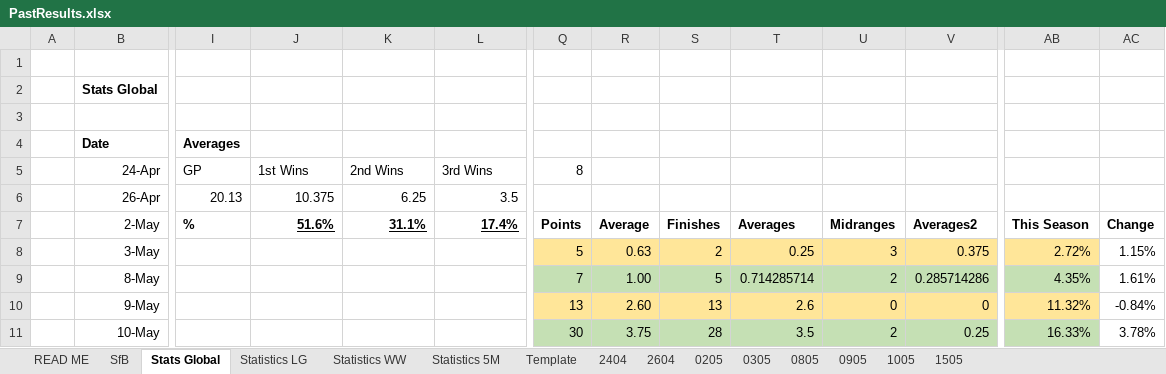
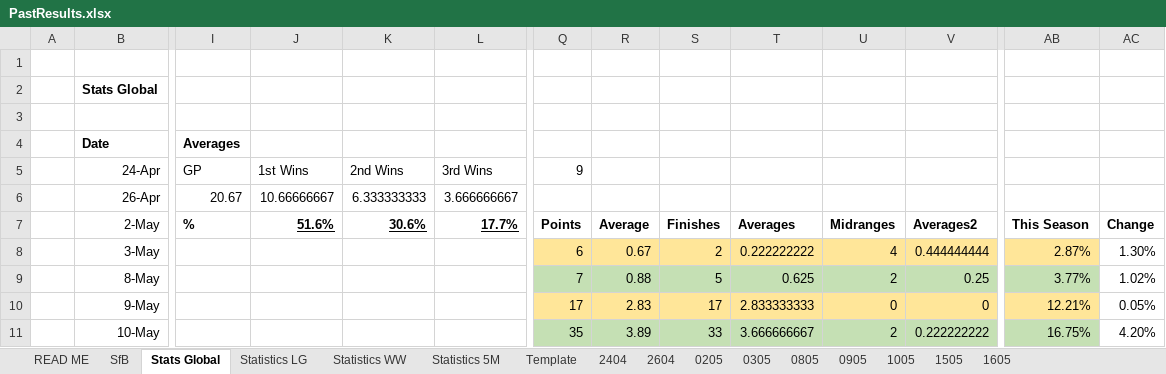
Before and after one commit to KingGoose20/TLTBO, an Excel workbook: Other Files/PastResults.xlsx, sheet Stats Global, drawn as a sheet; only a part is shown, gaps mark what is left out; values as stored, in another font and other column widths than the file's, no borders; charts and pictures and conditional formats and table styles not drawn; the diff covers the shown part only; the diff names each change by its address in the sheet, - before the commit and + after, or states it on an @@ line.

```diff
--- a/Other Files/PastResults.xlsx (sheet Stats Global)
+++ b/Other Files/PastResults.xlsx (sheet Stats Global)
+sheet tab: 1605
-Q5: 8
+Q5: 9
-I6: 20.13
+I6: 20.67
-J6: 10.375
+J6: 10.66666667
-K6: 6.25
+K6: 6.333333333
-L6: 3.5
+L6: 3.666666667
-K7: 31.1%
+K7: 30.6%
-L7: 17.4%
+L7: 17.7%
-Q8: 5
+Q8: 6
-R8: 0.63
+R8: 0.67
-T8: 0.25
+T8: 0.222222222
-U8: 3
+U8: 4
-V8: 0.375
+V8: 0.444444444
-AB8: 2.72%
+AB8: 2.87%
-AC8: 1.15%
+AC8: 1.30%
-R9: 1.00
+R9: 0.88
-T9: 0.714285714
+T9: 0.625
-V9: 0.285714286
+V9: 0.25
-AB9: 4.35%
+AB9: 3.77%
-AC9: 1.61%
+AC9: 1.02%
-Q10: 13
+Q10: 17
-R10: 2.60
+R10: 2.83
-S10: 13
+S10: 17
-T10: 2.6
+T10: 2.833333333
-AB10: 11.32%
+AB10: 12.21%
-AC10: -0.84%
+AC10: 0.05%
-Q11: 30
+Q11: 35
-R11: 3.75
+R11: 3.89
-S11: 28
+S11: 33
-T11: 3.5
+T11: 3.666666667
-V11: 0.25
+V11: 0.222222222
-AB11: 16.33%
+AB11: 16.75%
-AC11: 3.78%
+AC11: 4.20%
```
Also changed, not shown: 6 added rows, 6 removed rows, 100 edited cells and cell formats elsewhere in this sheet, sheet SfB, sheet Statistics LG, sheet Statistics 5M, sheet Statistics WW, formulas that keep their value, charts or pictures, 3 other files.
